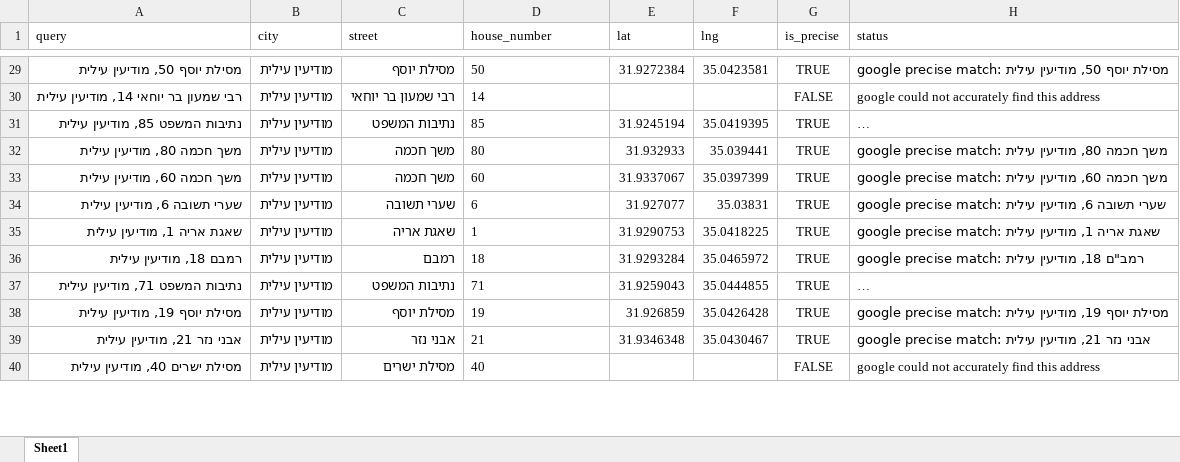
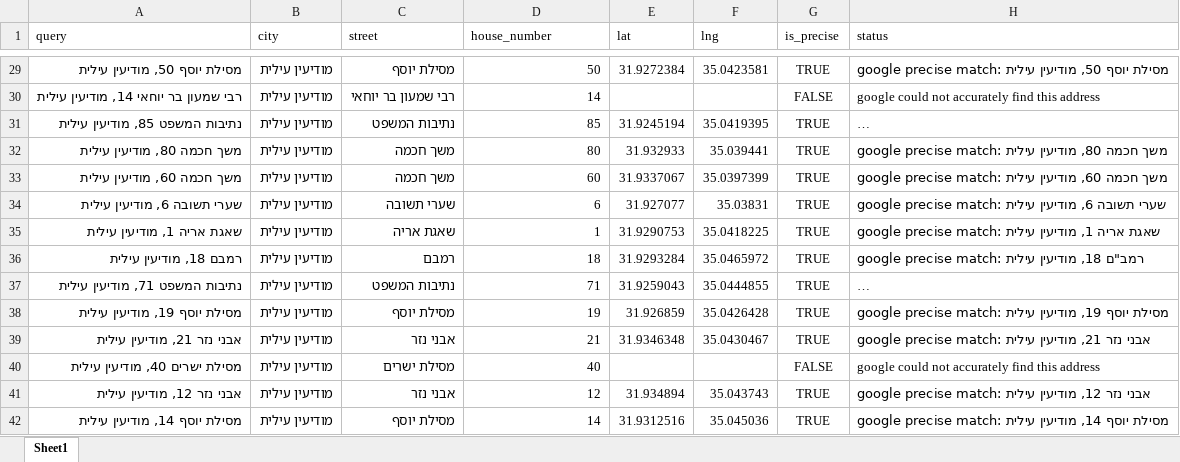
Before and after one commit to talyaharband/routecraft, an Excel workbook: addresses/mock_google_data/geocoding_cache.xlsx, sheet Sheet1, drawn as a sheet; only a part is shown, gaps mark what is left out; long unchanged cells end in …; values as stored, in another font and other column widths than the file's, no borders; the diff covers the shown part only; the diff names each change by its address in the sheet, - before the commit and + after, or states it on an @@ line.

```diff
--- a/addresses/mock_google_data/geocoding_cache.xlsx (sheet Sheet1)
+++ b/addresses/mock_google_data/geocoding_cache.xlsx (sheet Sheet1)
-D29:D40 alignment: left
+D29:D40 alignment: right
+row 41: אבני נזר 12, מודיעין עילית | מודיעין עילית | אבני נזר | 12 | 31.934894 | 35.043743 | TRUE | google precise match: אבני נזר 12, מודיעין עילית
+row 42: מסילת יוסף 14, מודיעין עילית | מודיעין עילית | מסילת יוסף | 14 | 31.9312516 | 35.045036 | TRUE | google precise match: מסילת יוסף 14, מודיעין עילית
```
Also changed, not shown: 27 added rows and cell formats elsewhere in this sheet, addresses/good_addresses.xlsx, addresses/mock_google_data/distance_coords_cache.xlsx, 9 other files.
